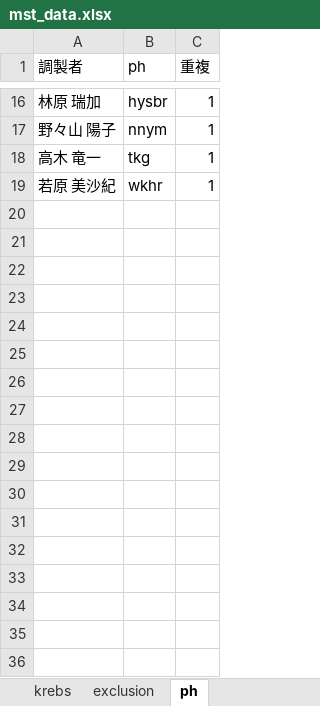
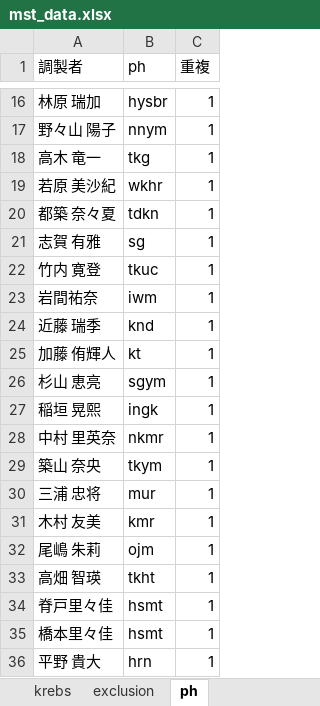
Before and after one commit to h10kb-1ki/adddis, an Excel workbook: mst_data.xlsx, sheet ph, drawn as a sheet; only a part is shown, gaps mark what is left out; values as stored, in another font and other column widths than the file's, no borders; the diff names each change by its address in the sheet, - before the commit and + after, or states it on an @@ line.

```diff
--- a/mst_data.xlsx (sheet ph)
+++ b/mst_data.xlsx (sheet ph)
+row 20: 都築 奈々夏 | tdkn | 1
+row 21: 志賀 有雅 | sg | 1
+row 22: 竹内 寛登 | tkuc | 1
+row 23: 岩間祐奈 | iwm | 1
+row 24: 近藤 瑞季 | knd | 1
+row 25: 加藤 侑輝人 | kt | 1
+row 26: 杉山 恵亮 | sgym | 1
+row 27: 稲垣 晃熙 | ingk | 1
+row 28: 中村 里英奈 | nkmr | 1
+row 29: 築山 奈央 | tkym | 1
+row 30: 三浦 忠将 | mur | 1
+row 31: 木村 友美 | kmr | 1
+row 32: 尾嶋 朱莉 | ojm | 1
+row 33: 高畑 智瑛 | tkht | 1
+row 34: 脊戸里々佳 | hsmt | 1
+row 35: 橋本里々佳 | hsmt | 1
+row 36: 平野 貴大 | hrn | 1
```
Also changed, not shown: sheet krebs, sheet exclusion, 16 other files.
